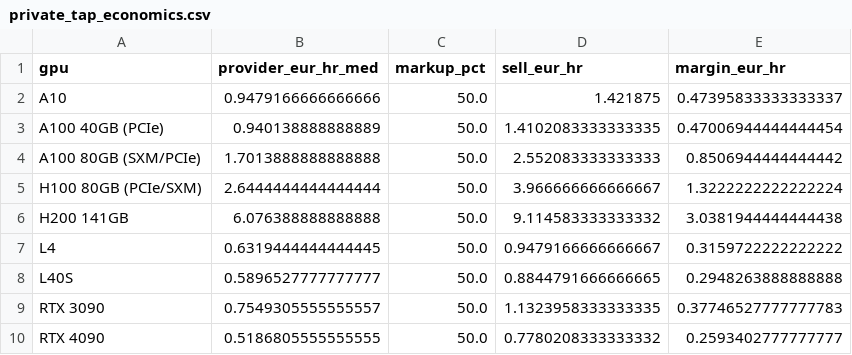
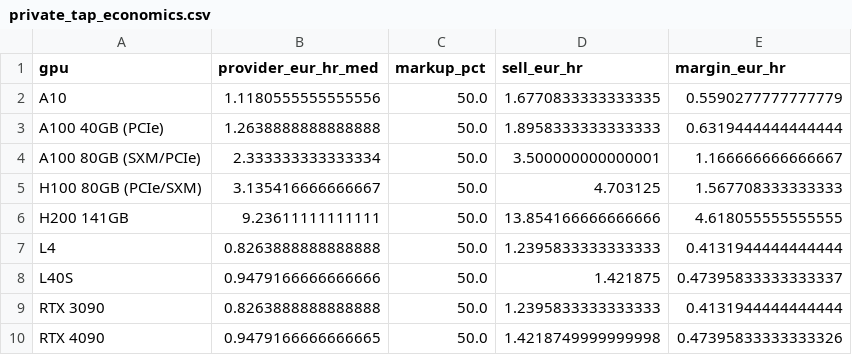
Before and after one commit to veighnsche/llama-orch, a CSV file: .business/financieelplan_NL_nl/.002-draft/outputs/private_tap_economics.csv, drawn as a sheet.

```diff
--- a/.business/financieelplan_NL_nl/.002-draft/outputs/private_tap_economics.csv
+++ b/.business/financieelplan_NL_nl/.002-draft/outputs/private_tap_economics.csv
@@ -1,10 +1,10 @@
 gpu,provider_eur_hr_med,markup_pct,sell_eur_hr,margin_eur_hr
-A10,0.9479166666666666,50.0,1.421875,0.47395833333333337
-A100 40GB (PCIe),0.940138888888889,50.0,1.4102083333333335,0.47006944444444454
-A100 80GB (SXM/PCIe),1.7013888888888888,50.0,2.552083333333333,0.8506944444444442
-H100 80GB (PCIe/SXM),2.6444444444444444,50.0,3.966666666666667,1.3222222222222224
-H200 141GB,6.076388888888888,50.0,9.114583333333332,3.0381944444444438
-L4,0.6319444444444445,50.0,0.9479166666666667,0.3159722222222222
-L40S,0.5896527777777777,50.0,0.8844791666666665,0.2948263888888888
-RTX 3090,0.7549305555555557,50.0,1.1323958333333335,0.37746527777777783
-RTX 4090,0.5186805555555555,50.0,0.7780208333333332,0.2593402777777777
+A10,1.1180555555555556,50.0,1.6770833333333335,0.5590277777777779
+A100 40GB (PCIe),1.2638888888888888,50.0,1.8958333333333333,0.6319444444444444
+A100 80GB (SXM/PCIe),2.333333333333334,50.0,3.500000000000001,1.166666666666667
+H100 80GB (PCIe/SXM),3.135416666666667,50.0,4.703125,1.567708333333333
+H200 141GB,9.23611111111111,50.0,13.854166666666666,4.618055555555555
+L4,0.8263888888888888,50.0,1.2395833333333333,0.4131944444444444
+L40S,0.9479166666666666,50.0,1.421875,0.47395833333333337
+RTX 3090,0.8263888888888888,50.0,1.2395833333333333,0.4131944444444444
+RTX 4090,0.9479166666666665,50.0,1.4218749999999998,0.47395833333333326
```
Also changed, not shown: .business/financieelplan_NL_nl/.002-draft/inputs/gpu_rentals.csv, .business/financieelplan_NL_nl/.002-draft/inputs/oss_models.csv, 48 other files.
